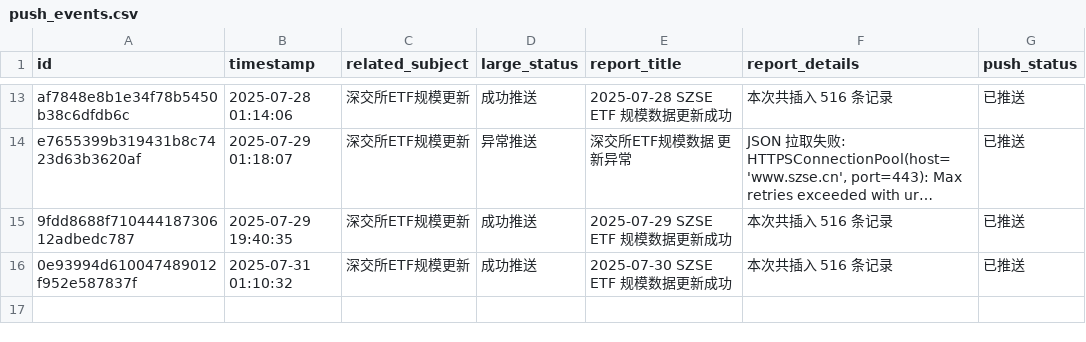
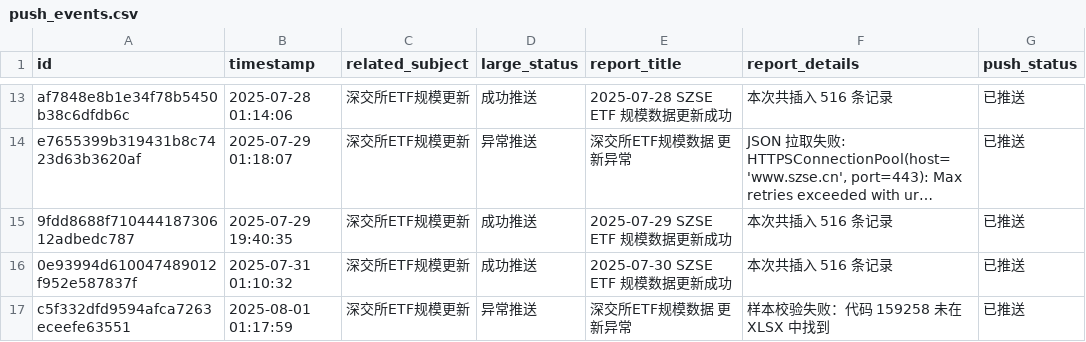
Before and after one commit to cmdSTARMO/cmdstar.github.io, a CSV file: auto_files/push_related/data/push_events.csv, drawn as a sheet; only a part is shown, gaps mark what is left out; long unchanged cells end in …; the diff names each change by its address in the sheet, - before the commit and + after, or states it on an @@ line.

```diff
--- a/auto_files/push_related/data/push_events.csv
+++ b/auto_files/push_related/data/push_events.csv
+row 17: c5f332dfd9594afca7263eceefe63551 | 2025-08-01 01:17:59 | 深交所ETF规模更新 | 异常推送 | 深交所ETF规模数据 更新异常 | 样本校验失败：代码 159258 未在 XLSX 中找到 | 已推送
```
